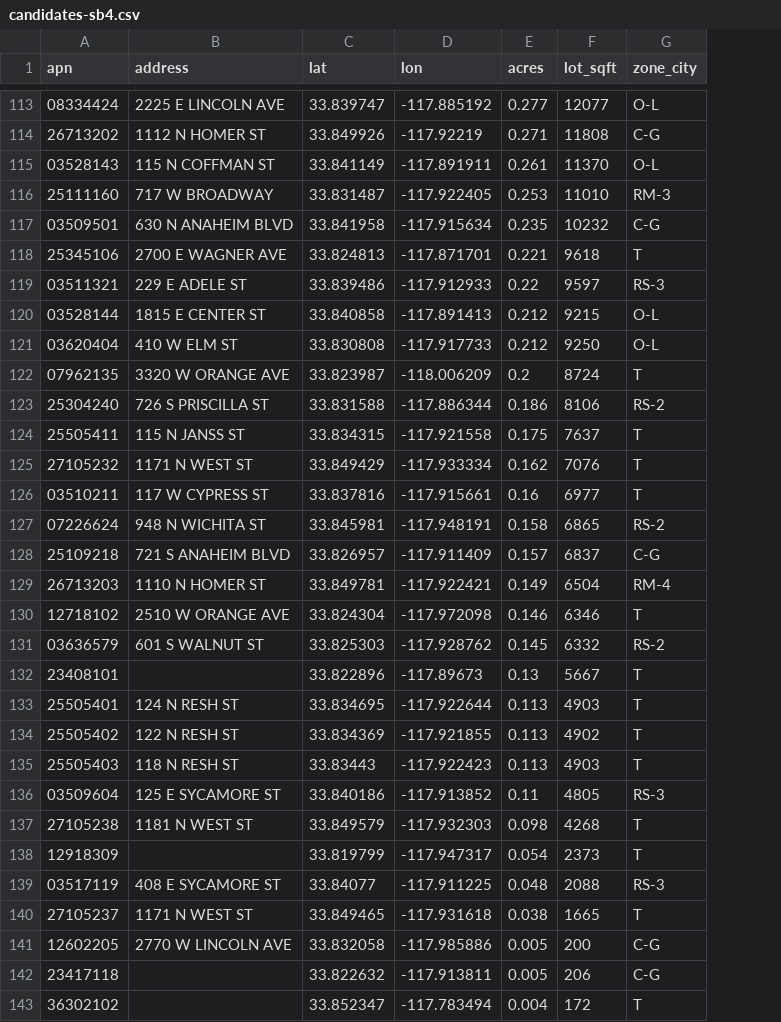
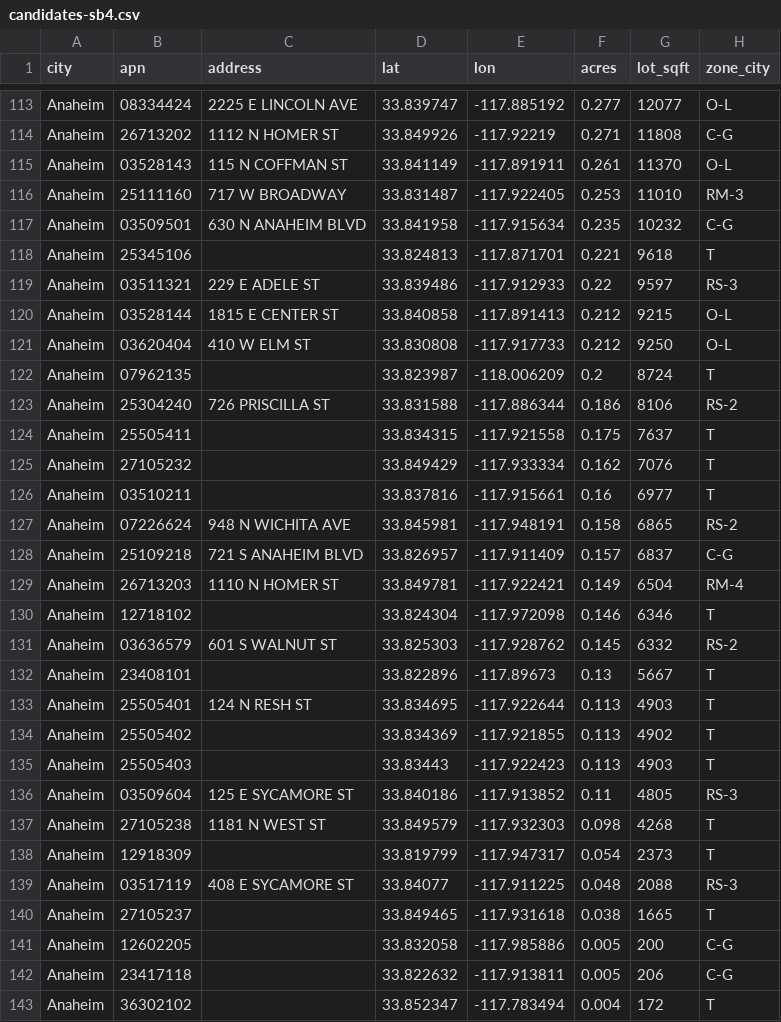
Before and after one commit to nicksan2c/claude-impact-lab-uci, a CSV file: lanes/1-find-it/data/anaheim/candidates-sb4.csv, drawn as a sheet; only a part is shown, gaps mark what is left out; addresses are those after the commit; the diff covers the shown part only; the diff names each change by its address in the sheet, - before the commit and + after, or states it on an @@ line.

```diff
--- a/lanes/1-find-it/data/anaheim/candidates-sb4.csv
+++ b/lanes/1-find-it/data/anaheim/candidates-sb4.csv
+column A (city), rows 113-143: all Anaheim
-C118 (address): 2700 E WAGNER AVE
+C118 (address): (empty)
-C122 (address): 3320 W ORANGE AVE
+C122 (address): (empty)
-C123 (address): 726 S PRISCILLA ST
+C123 (address): 726 PRISCILLA ST
-C124 (address): 115 N JANSS ST
+C124 (address): (empty)
-C125 (address): 1171 N WEST ST
+C125 (address): (empty)
-C126 (address): 117 W CYPRESS ST
+C126 (address): (empty)
-C127 (address): 948 N WICHITA ST
+C127 (address): 948 N WICHITA AVE
-C130 (address): 2510 W ORANGE AVE
+C130 (address): (empty)
-C134 (address): 122 N RESH ST
+C134 (address): (empty)
-C135 (address): 118 N RESH ST
+C135 (address): (empty)
-C140 (address): 1171 N WEST ST
+C140 (address): (empty)
-C141 (address): 2770 W LINCOLN AVE
+C141 (address): (empty)
```
Also changed, not shown: 9 edited cells elsewhere in this file, 37 other files.
